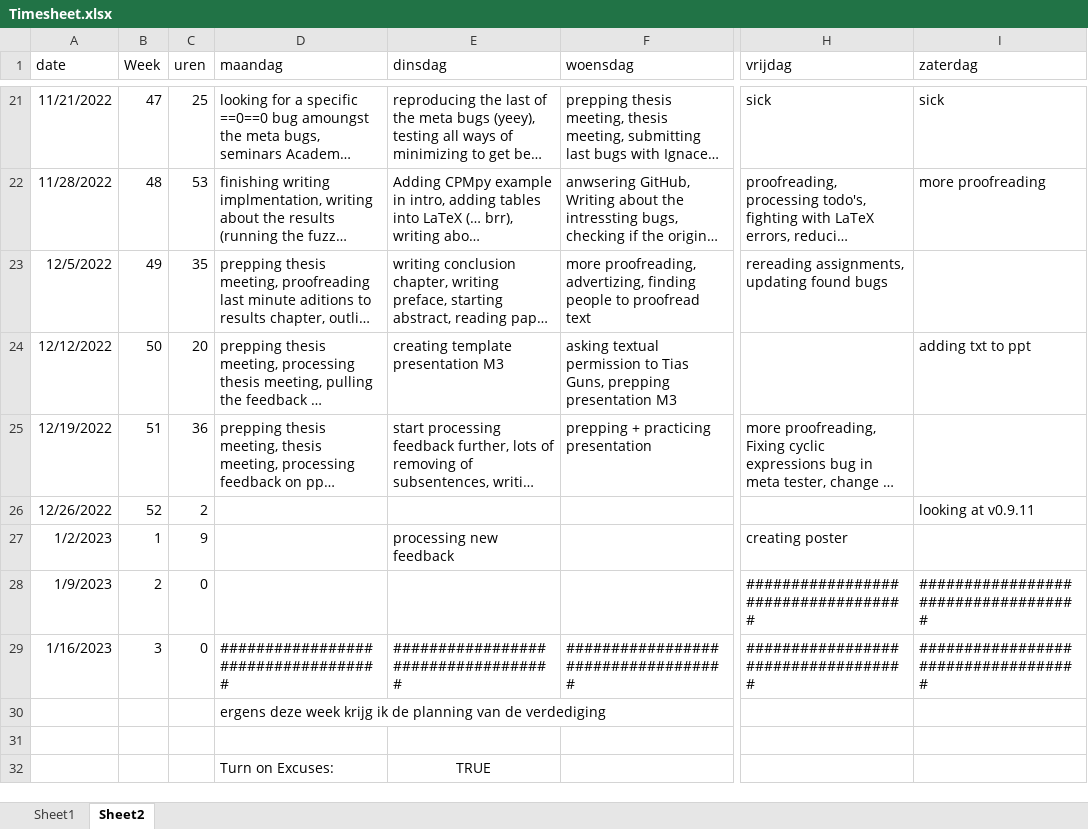
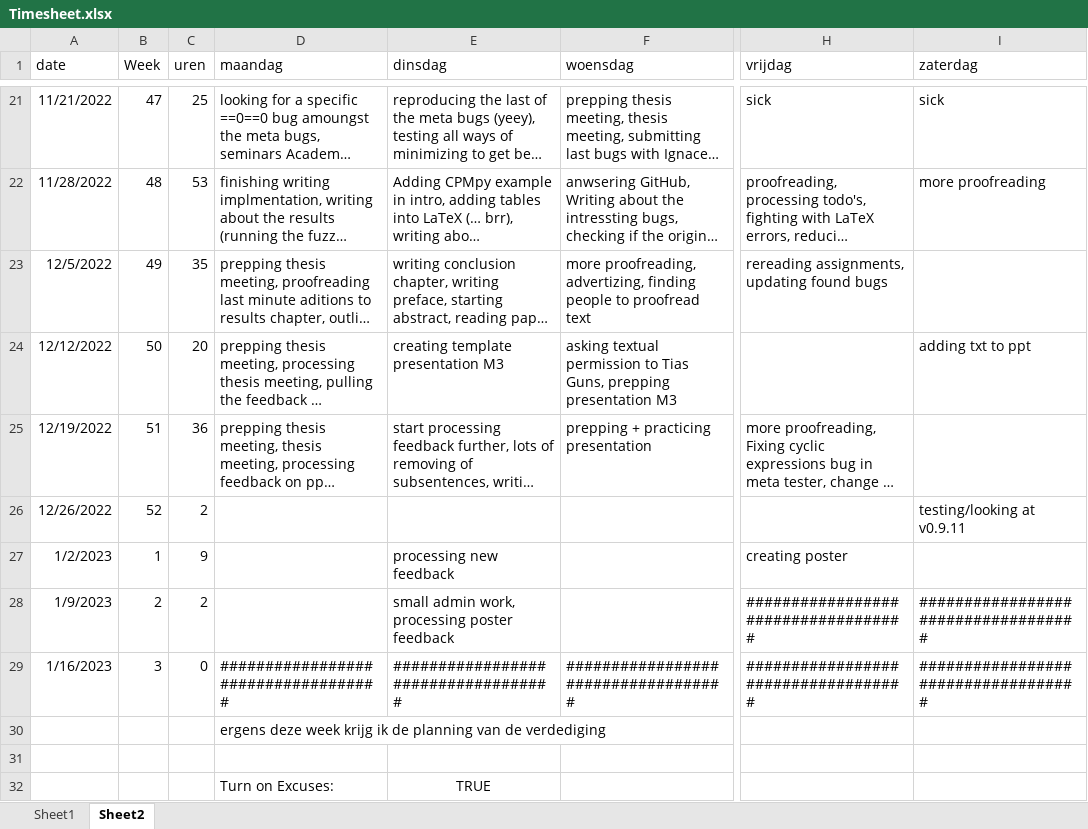
Before and after one commit to rubenkindt/Masterproef-paper-RubenKindt, an Excel workbook: Timesheet.xlsx, sheet Sheet2, drawn as a sheet; only a part is shown, gaps mark what is left out; long unchanged cells end in …; values as stored, in another font and other column widths than the file's, no borders; the diff names each change by its address in the sheet, - before the commit and + after, or states it on an @@ line.

Commit message:
admin work

```diff
--- a/Timesheet.xlsx (sheet Sheet2)
+++ b/Timesheet.xlsx (sheet Sheet2)
-I26 (zaterdag): looking at v0.9.11
+I26 (zaterdag): testing/looking at v0.9.11
-C28 (uren): 0
+C28 (uren): 2
-E28 (dinsdag): (empty)
+E28 (dinsdag): small admin work, processing poster feedback
```
Also changed, not shown: sheet Sheet1, charts or pictures.
